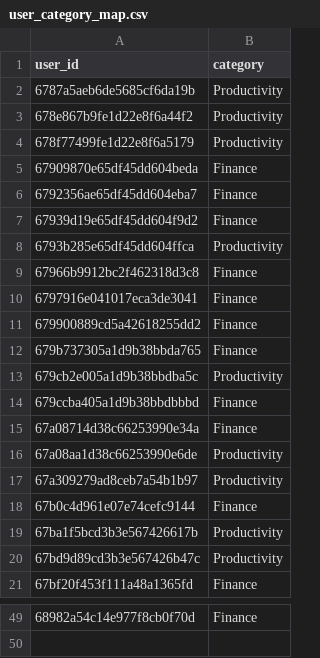
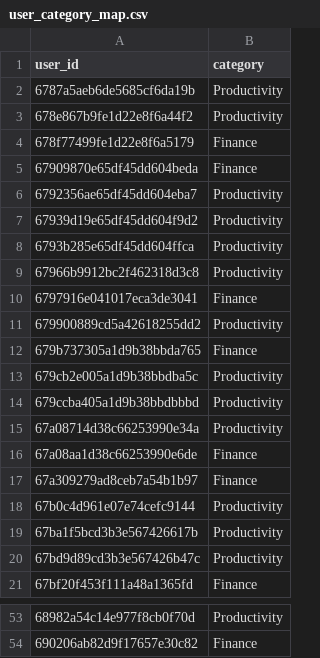
Before and after one commit to gbj20/audioshots-recommendation-ml, a CSV file: data/processed/user_category_map.csv, drawn as a sheet; only a part is shown, gaps mark what is left out; the diff covers the shown part only.

```diff
--- a/data/processed/user_category_map.csv
+++ b/data/processed/user_category_map.csv
@@ -3,17 +3,17 @@ user_id,category
 678e867b9fe1d22e8f6a44f2,Productivity
-678f77499fe1d22e8f6a5179,Productivity
+678f77499fe1d22e8f6a5179,Finance
 67909870e65df45dd604beda,Finance
-6792356ae65df45dd604eba7,Finance
-67939d19e65df45dd604f9d2,Finance
+6792356ae65df45dd604eba7,Productivity
+67939d19e65df45dd604f9d2,Productivity
 6793b285e65df45dd604ffca,Productivity
-67966b9912bc2f462318d3c8,Finance
+67966b9912bc2f462318d3c8,Productivity
 6797916e041017eca3de3041,Finance
-679900889cd5a42618255dd2,Finance
+679900889cd5a42618255dd2,Productivity
 679b737305a1d9b38bbda765,Finance
 679cb2e005a1d9b38bbdba5c,Productivity
-679ccba405a1d9b38bbdbbbd,Finance
-67a08714d38c66253990e34a,Finance
-67a08aa1d38c66253990e6de,Productivity
-67a309279ad8ceb7a54b1b97,Productivity
-67b0c4d961e07e74cefc9144,Finance
+679ccba405a1d9b38bbdbbbd,Productivity
+67a08714d38c66253990e34a,Productivity
+67a08aa1d38c66253990e6de,Finance
+67a309279ad8ceb7a54b1b97,Finance
+67b0c4d961e07e74cefc9144,Productivity
 67ba1f5bcd3b3e567426617b,Productivity
@@ -49 +53,2 @@ user_id,category
-68982a54c14e977f8cb0f70d,Finance
+68982a54c14e977f8cb0f70d,Productivity
+690206ab82d9f17657e30c82,Finance
```
Also changed, not shown: 4 added rows and 13 edited cells elsewhere in this file, data/processed/ml_interactions.csv, data/processed/user_category_idx.csv, 9 other files.
